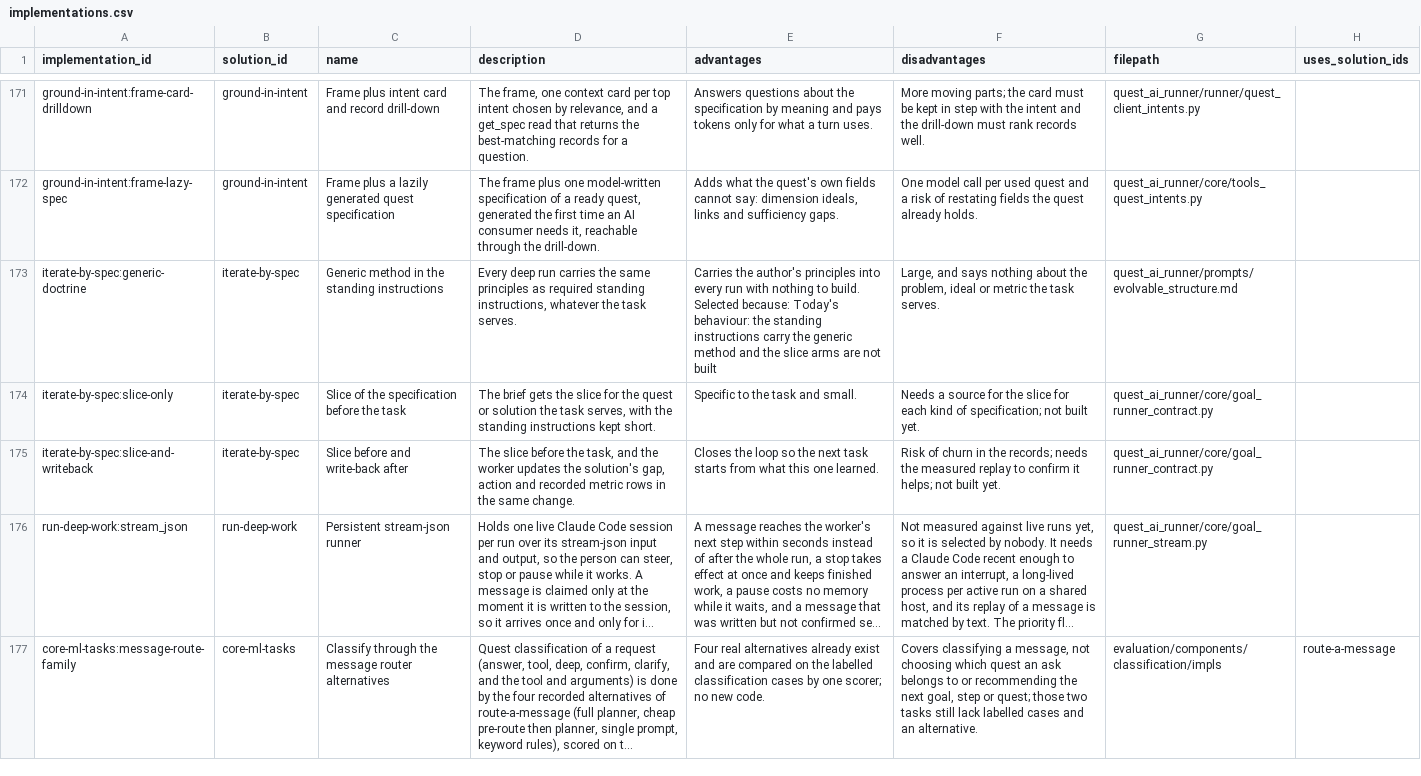
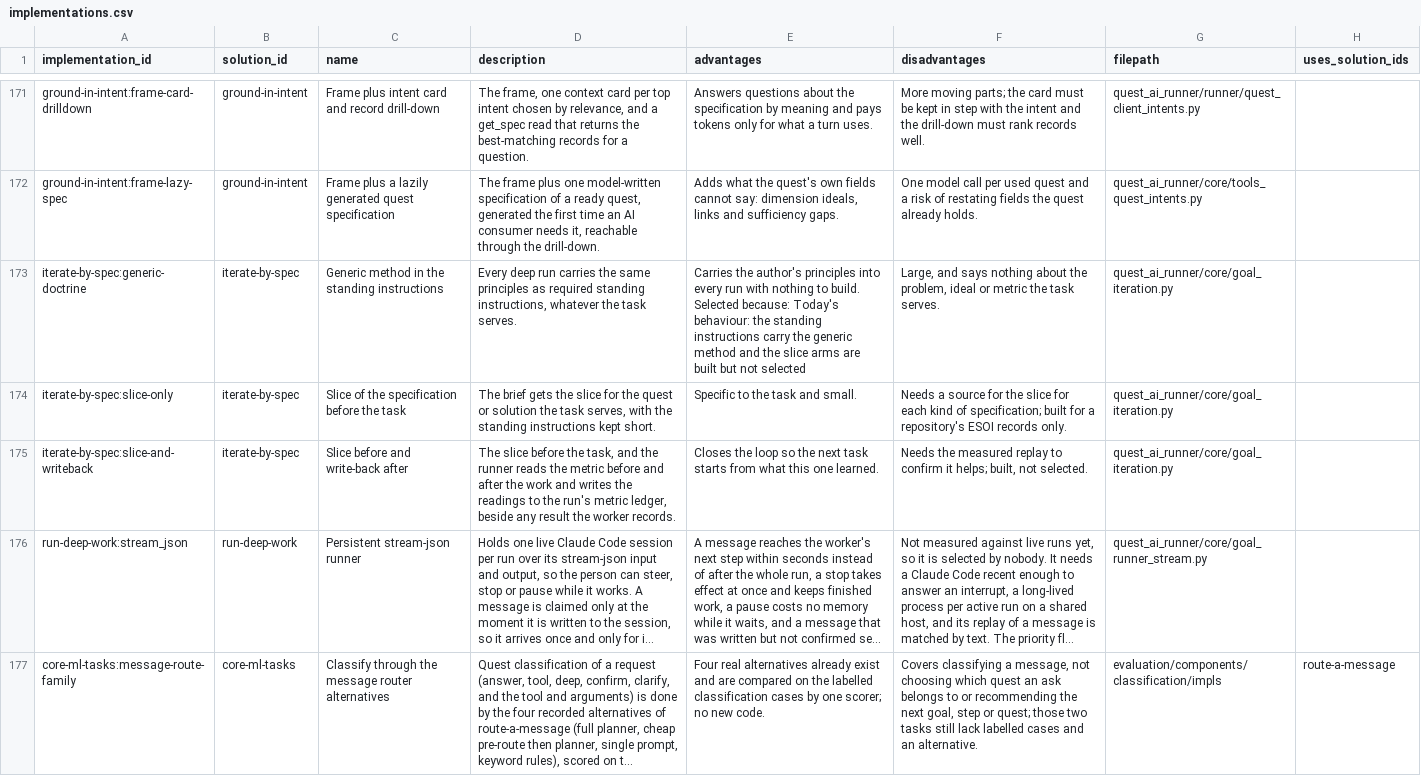
Before and after one commit to SpiritualData/quest-ai-runner, a CSV file: esoi/implementations.csv, drawn as a sheet; only a part is shown, gaps mark what is left out; long unchanged cells end in …; the diff names each change by its address in the sheet, - before the commit and + after, or states it on an @@ line.

```diff
--- a/esoi/implementations.csv
+++ b/esoi/implementations.csv
-E173 (advantages): …arms are not built
+E173 (advantages): …arms are built but not selected
-G173 (filepath): quest_ai_runner/prompts/evolvable_structure.md
+G173 (filepath): quest_ai_runner/core/goal_iteration.py
-F174 (disadvantages): …of specification; not built yet.
+F174 (disadvantages): …of specification; built for a repository's ESOI records only.
-G174:G175 (filepath): quest_ai_runner/core/goal_runner_contract.py
+G174:G175 (filepath): quest_ai_runner/core/goal_iteration.py
-D175 (description): …and the worker updates the solution's gap, action and recorded metric rows in the same change.
+D175 (description): …and the runner reads the metric before and after the work and writes the readings to the run's metric ledger, beside any result the worker records.
-F175 (disadvantages): Risk of churn in the records; needs the measured replay to confirm it helps; not built yet.
+F175 (disadvantages): Needs the measured replay to confirm it helps; built, not selected.
```
Also changed, not shown: esoi/components.csv, esoi/env_descriptions.csv, 38 other files.
